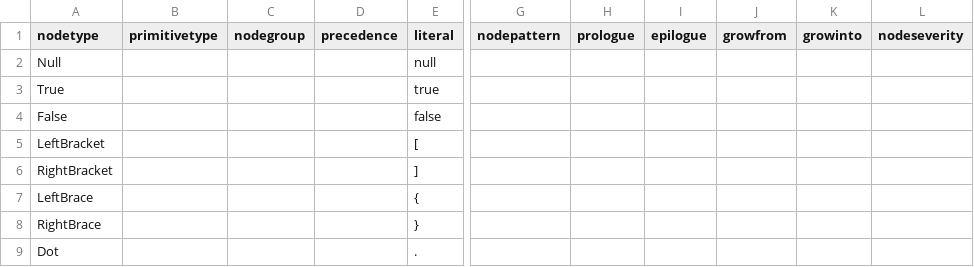
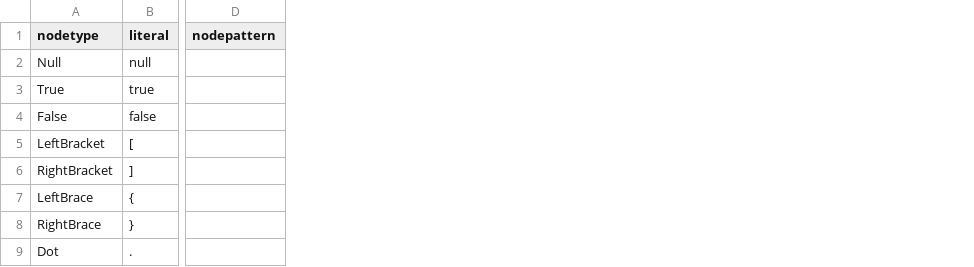
Before and after one commit to soft-lang/soft, a CSV file: languages/json/node_types.csv, drawn as a sheet; only a part is shown, gaps mark what is left out; the diff names each change by its address in the sheet, - before the commit and + after, or states it on an @@ line.

Commit message:
W.I.P

```diff
--- a/languages/json/node_types.csv
+++ b/languages/json/node_types.csv
-column B (primitivetype), empty
-column C (nodegroup), empty
-column D (precedence), empty
-column H (prologue), empty
-column I (epilogue), empty
-column J (growfrom), empty
-column K (growinto), empty
-column L (nodeseverity), empty
```
